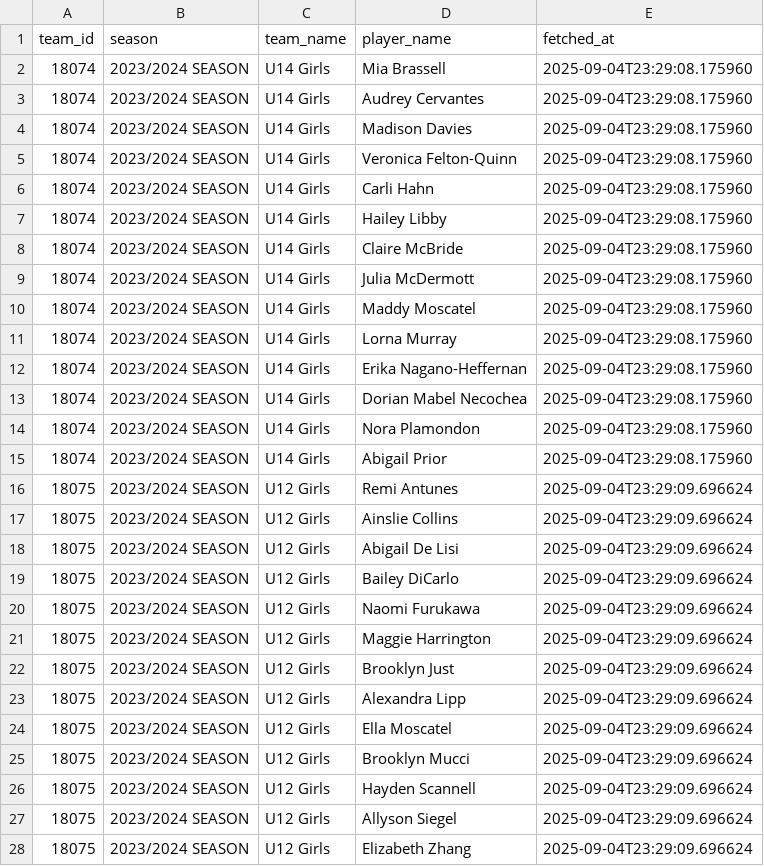
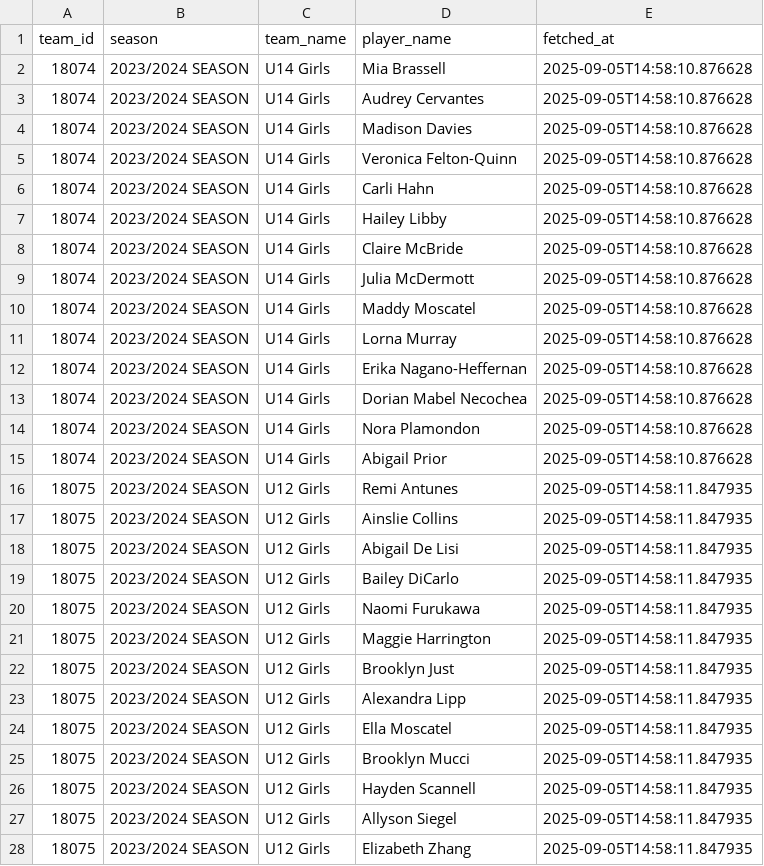
Before and after one commit to Lcarey/arlington_hockey_rosters, a CSV file: ArlingtonIce-18000-18099.csv, drawn as a sheet; only a part is shown; the diff covers the shown part only.

```diff
--- a/ArlingtonIce-18000-18099.csv
+++ b/ArlingtonIce-18000-18099.csv
@@ -1,28 +1,28 @@
 team_id,season,team_name,player_name,fetched_at
-18074,2023/2024 SEASON,U14 Girls,Mia Brassell,2025-09-04T23:29:08.175960
-18074,2023/2024 SEASON,U14 Girls,Audrey Cervantes,2025-09-04T23:29:08.175960
-18074,2023/2024 SEASON,U14 Girls,Madison Davies,2025-09-04T23:29:08.175960
-18074,2023/2024 SEASON,U14 Girls,Veronica Felton-Quinn,2025-09-04T23:29:08.175960
-18074,2023/2024 SEASON,U14 Girls,Carli Hahn,2025-09-04T23:29:08.175960
-18074,2023/2024 SEASON,U14 Girls,Hailey Libby,2025-09-04T23:29:08.175960
-18074,2023/2024 SEASON,U14 Girls,Claire McBride,2025-09-04T23:29:08.175960
-18074,2023/2024 SEASON,U14 Girls,Julia McDermott,2025-09-04T23:29:08.175960
-18074,2023/2024 SEASON,U14 Girls,Maddy Moscatel,2025-09-04T23:29:08.175960
-18074,2023/2024 SEASON,U14 Girls,Lorna Murray,2025-09-04T23:29:08.175960
-18074,2023/2024 SEASON,U14 Girls,Erika Nagano-Heffernan,2025-09-04T23:29:08.175960
-18074,2023/2024 SEASON,U14 Girls,Dorian Mabel Necochea,2025-09-04T23:29:08.175960
-18074,2023/2024 SEASON,U14 Girls,Nora Plamondon,2025-09-04T23:29:08.175960
-18074,2023/2024 SEASON,U14 Girls,Abigail Prior,2025-09-04T23:29:08.175960
-18075,2023/2024 SEASON,U12 Girls,Remi Antunes,2025-09-04T23:29:09.696624
-18075,2023/2024 SEASON,U12 Girls,Ainslie Collins,2025-09-04T23:29:09.696624
-18075,2023/2024 SEASON,U12 Girls,Abigail De Lisi,2025-09-04T23:29:09.696624
-18075,2023/2024 SEASON,U12 Girls,Bailey DiCarlo,2025-09-04T23:29:09.696624
-18075,2023/2024 SEASON,U12 Girls,Naomi Furukawa,2025-09-04T23:29:09.696624
-18075,2023/2024 SEASON,U12 Girls,Maggie Harrington,2025-09-04T23:29:09.696624
-18075,2023/2024 SEASON,U12 Girls,Brooklyn Just,2025-09-04T23:29:09.696624
-18075,2023/2024 SEASON,U12 Girls,Alexandra Lipp,2025-09-04T23:29:09.696624
-18075,2023/2024 SEASON,U12 Girls,Ella Moscatel,2025-09-04T23:29:09.696624
-18075,2023/2024 SEASON,U12 Girls,Brooklyn Mucci,2025-09-04T23:29:09.696624
-18075,2023/2024 SEASON,U12 Girls,Hayden Scannell,2025-09-04T23:29:09.696624
-18075,2023/2024 SEASON,U12 Girls,Allyson Siegel,2025-09-04T23:29:09.696624
-18075,2023/2024 SEASON,U12 Girls,Elizabeth Zhang,2025-09-04T23:29:09.696624
+18074,2023/2024 SEASON,U14 Girls,Mia Brassell,2025-09-05T14:58:10.876628
+18074,2023/2024 SEASON,U14 Girls,Audrey Cervantes,2025-09-05T14:58:10.876628
+18074,2023/2024 SEASON,U14 Girls,Madison Davies,2025-09-05T14:58:10.876628
+18074,2023/2024 SEASON,U14 Girls,Veronica Felton-Quinn,2025-09-05T14:58:10.876628
+18074,2023/2024 SEASON,U14 Girls,Carli Hahn,2025-09-05T14:58:10.876628
+18074,2023/2024 SEASON,U14 Girls,Hailey Libby,2025-09-05T14:58:10.876628
+18074,2023/2024 SEASON,U14 Girls,Claire McBride,2025-09-05T14:58:10.876628
+18074,2023/2024 SEASON,U14 Girls,Julia McDermott,2025-09-05T14:58:10.876628
+18074,2023/2024 SEASON,U14 Girls,Maddy Moscatel,2025-09-05T14:58:10.876628
+18074,2023/2024 SEASON,U14 Girls,Lorna Murray,2025-09-05T14:58:10.876628
+18074,2023/2024 SEASON,U14 Girls,Erika Nagano-Heffernan,2025-09-05T14:58:10.876628
+18074,2023/2024 SEASON,U14 Girls,Dorian Mabel Necochea,2025-09-05T14:58:10.876628
+18074,2023/2024 SEASON,U14 Girls,Nora Plamondon,2025-09-05T14:58:10.876628
+18074,2023/2024 SEASON,U14 Girls,Abigail Prior,2025-09-05T14:58:10.876628
+18075,2023/2024 SEASON,U12 Girls,Remi Antunes,2025-09-05T14:58:11.847935
+18075,2023/2024 SEASON,U12 Girls,Ainslie Collins,2025-09-05T14:58:11.847935
+18075,2023/2024 SEASON,U12 Girls,Abigail De Lisi,2025-09-05T14:58:11.847935
+18075,2023/2024 SEASON,U12 Girls,Bailey DiCarlo,2025-09-05T14:58:11.847935
+18075,2023/2024 SEASON,U12 Girls,Naomi Furukawa,2025-09-05T14:58:11.847935
+18075,2023/2024 SEASON,U12 Girls,Maggie Harrington,2025-09-05T14:58:11.847935
+18075,2023/2024 SEASON,U12 Girls,Brooklyn Just,2025-09-05T14:58:11.847935
+18075,2023/2024 SEASON,U12 Girls,Alexandra Lipp,2025-09-05T14:58:11.847935
+18075,2023/2024 SEASON,U12 Girls,Ella Moscatel,2025-09-05T14:58:11.847935
+18075,2023/2024 SEASON,U12 Girls,Brooklyn Mucci,2025-09-05T14:58:11.847935
+18075,2023/2024 SEASON,U12 Girls,Hayden Scannell,2025-09-05T14:58:11.847935
+18075,2023/2024 SEASON,U12 Girls,Allyson Siegel,2025-09-05T14:58:11.847935
+18075,2023/2024 SEASON,U12 Girls,Elizabeth Zhang,2025-09-05T14:58:11.847935
```
Also changed, not shown: 28 edited cells elsewhere in this file.
